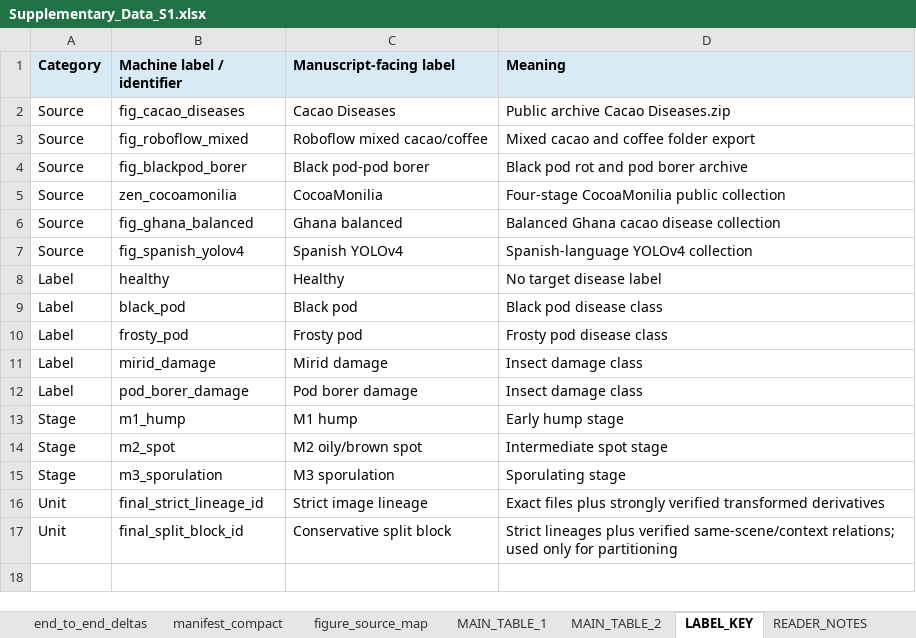
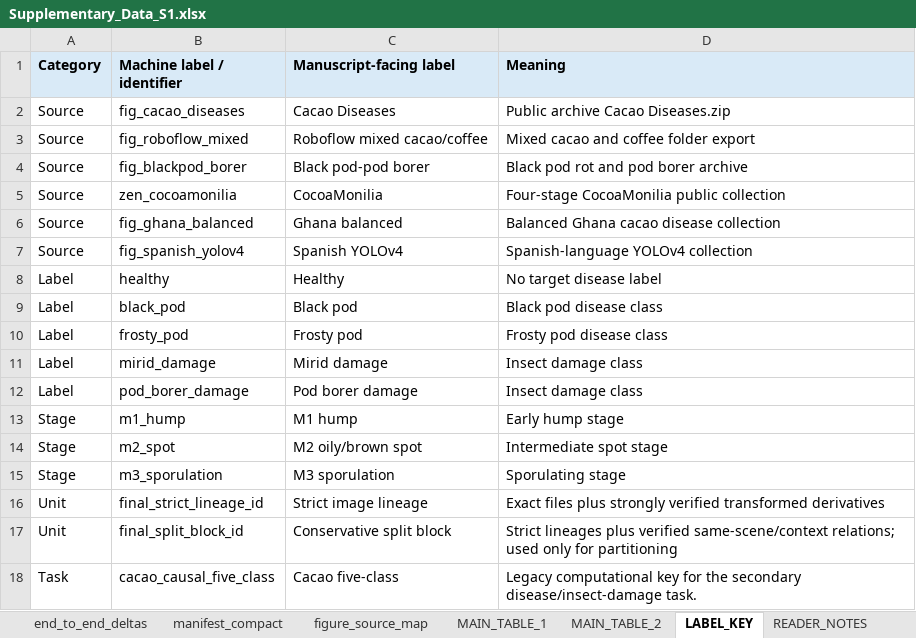
Before and after one commit to EJSAHN/cacao-image-lineage-benchmark, an Excel workbook: data/derived/Supplementary_Data_S1.xlsx, sheet LABEL_KEY, drawn as a sheet; values as stored, in another font and other column widths than the file's, no borders; the diff names each change by its address in the sheet, - before the commit and + after, or states it on an @@ line.

```diff
--- a/data/derived/Supplementary_Data_S1.xlsx (sheet LABEL_KEY)
+++ b/data/derived/Supplementary_Data_S1.xlsx (sheet LABEL_KEY)
+row 18: Task | cacao_causal_five_class | Cacao five-class | Legacy computational key for the secondary disease/insect-damage task.
```
Also changed, not shown: sheet repeated_cv, sheet paired_cv_deltas, sheet end_to_end_metrics, sheet shortcut_scene_cv, sheet shortcut_fixed_source, sheet matched_removal, 10 more sheets, other sheet tabs.
